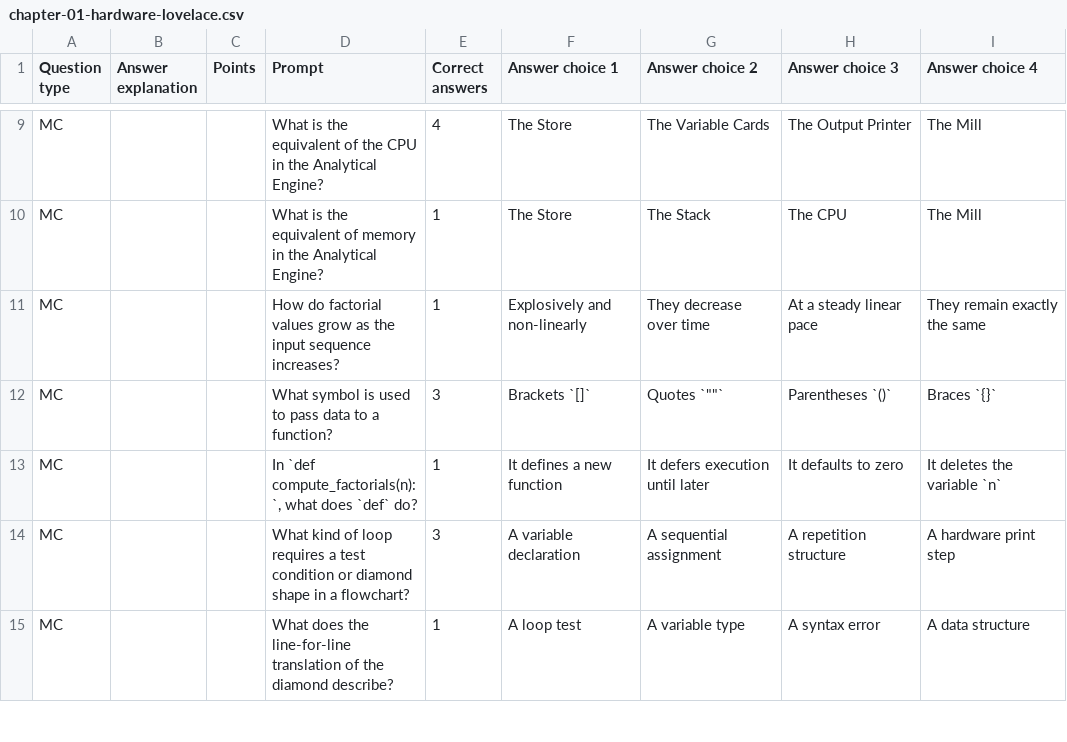
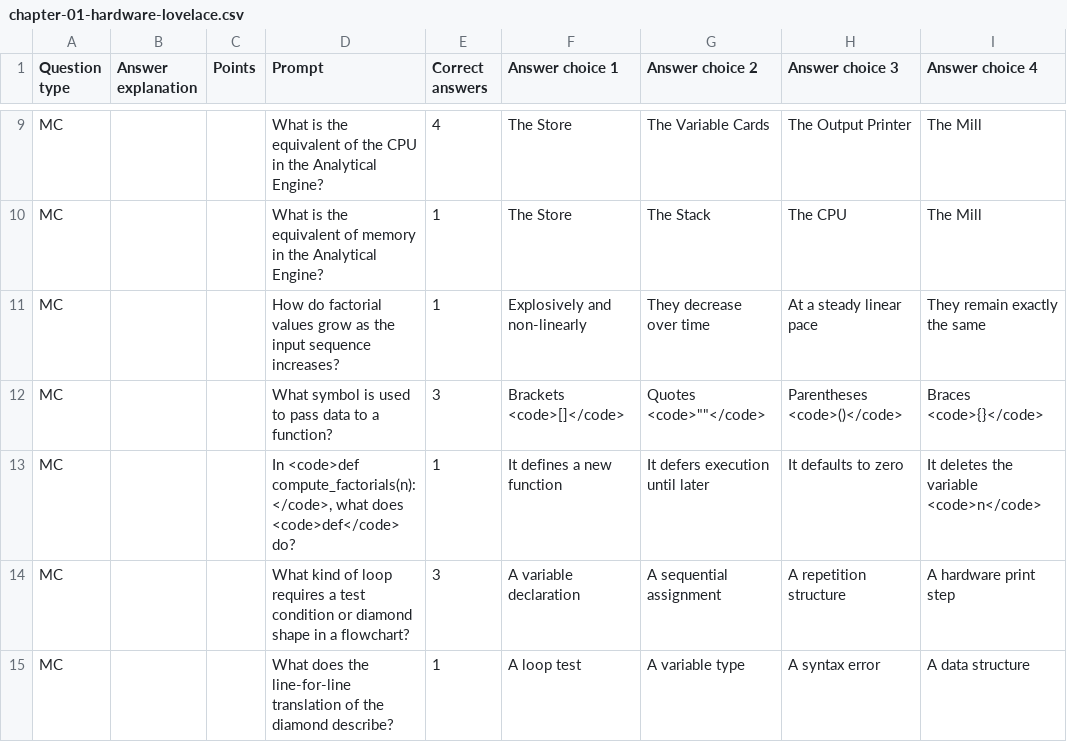
Before and after one commit to brendanpshea/computing_concepts_python, a CSV file: perrusall_quizzes/chapter-01-hardware-lovelace.csv, drawn as a sheet; only a part is shown, gaps mark what is left out; the diff covers the shown part only; the diff names each change by its address in the sheet, - before the commit and + after, or states it on an @@ line.

Commit message:
Refactor quiz prompts and choices to use HTML code tags for better formatting; update validation script to strip HTML code tags; correct typographical errors in notebook template.

```diff
--- a/perrusall_quizzes/chapter-01-hardware-lovelace.csv
+++ b/perrusall_quizzes/chapter-01-hardware-lovelace.csv
-F12 (Answer choice 1): Brackets `[]`
+F12 (Answer choice 1): Brackets <code>[]</code>
-G12 (Answer choice 2): Quotes `""`
+G12 (Answer choice 2): Quotes <code>""</code>
-H12 (Answer choice 3): Parentheses `()`
+H12 (Answer choice 3): Parentheses <code>()</code>
-I12 (Answer choice 4): Braces `{}`
+I12 (Answer choice 4): Braces <code>{}</code>
-D13 (Prompt): In `def compute_factorials(n):`, what does `def` do?
+D13 (Prompt): In <code>def compute_factorials(n):</code>, what does <code>def</code> do?
-I13 (Answer choice 4): It deletes the variable `n`
+I13 (Answer choice 4): It deletes the variable <code>n</code>
```
Also changed, not shown: 5 edited cells elsewhere in this file, 5 other files.
